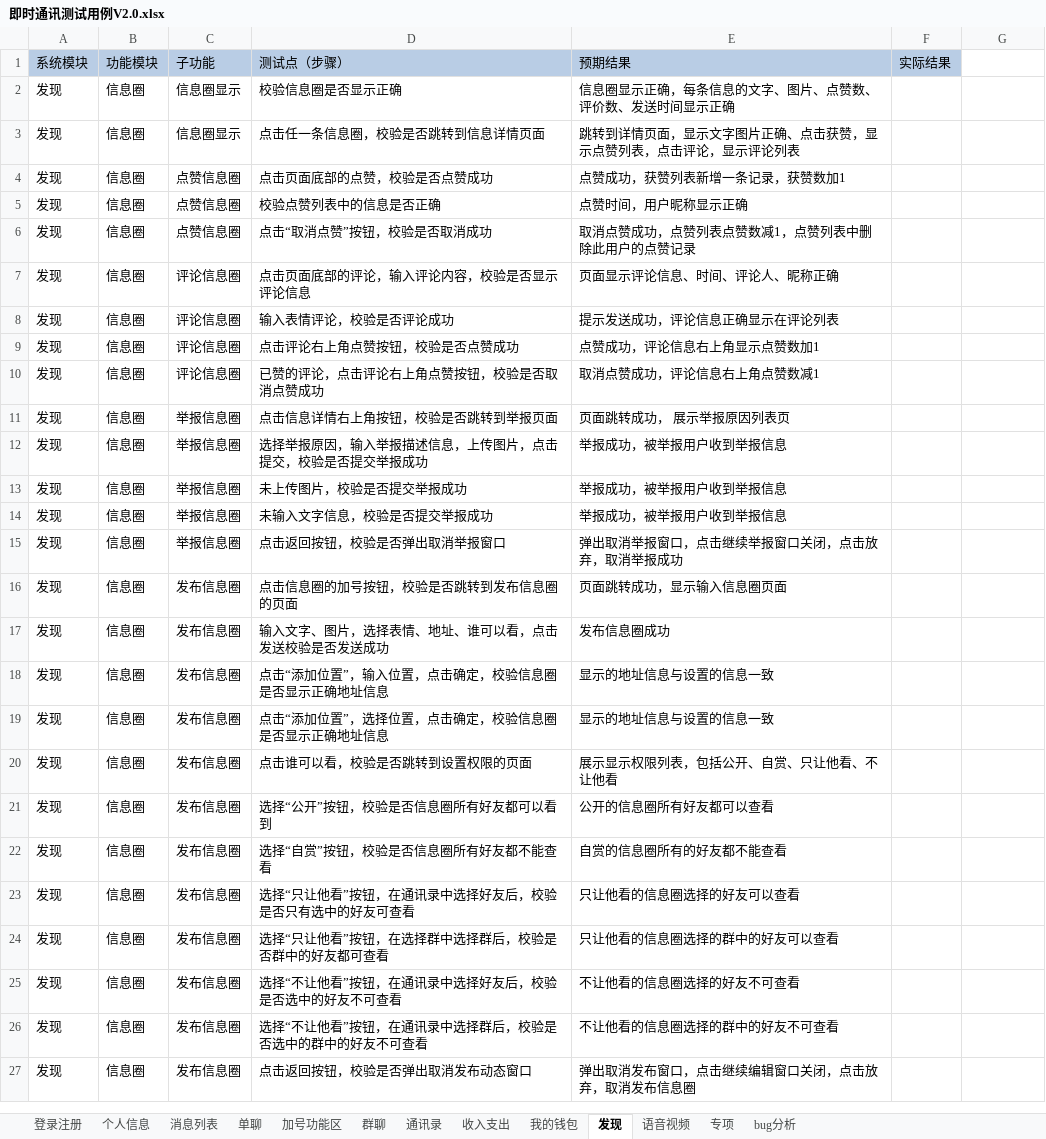
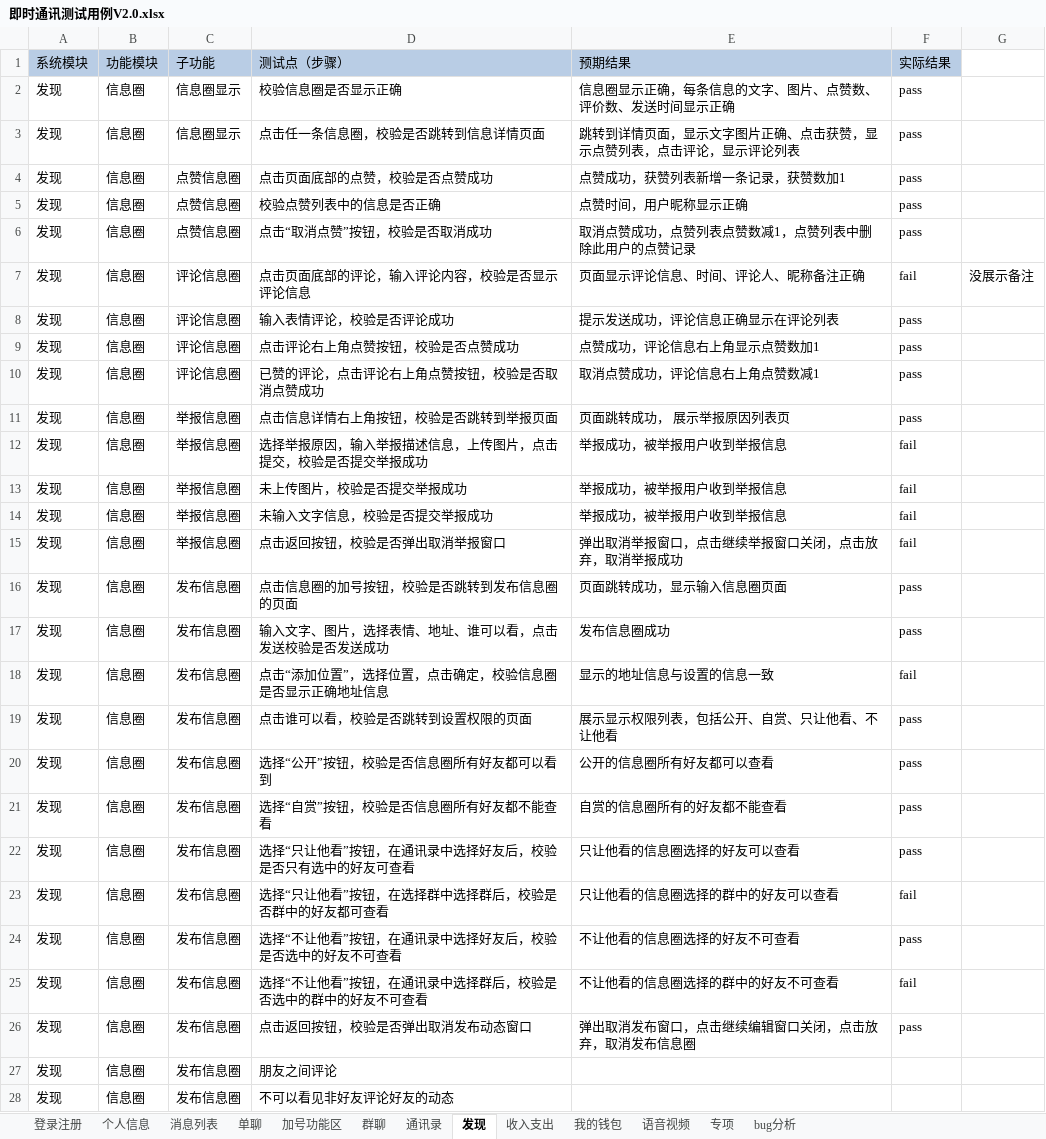
Before and after one commit to gaopenghong/Test_Api_App, an Excel workbook: data/即时通讯测试用例V2.0.xlsx, sheet 发现, drawn as a sheet; only a part is shown; values as stored, in another font and other column widths than the file's, no borders; removed rows and columns are numbered as before the commit, all else as after; the diff covers the shown part only; the diff names each change by its address in the sheet, - before the commit and + after, or states it on an @@ line.

Commit message:
保存文件

```diff
--- a/data/即时通讯测试用例V2.0.xlsx (sheet 发现)
+++ b/data/即时通讯测试用例V2.0.xlsx (sheet 发现)
@@ sheet tab order changed: 登录注册 | 个人信息 | 消息列表 | 单聊 | 加号功能区 | 群聊 | 通讯录 | 发现 | 收入支出 | 我的钱包 | 语音视频 | 专项 | bug分析 @@
-F2:F6 (实际结果): (empty)
+F2:F6 (实际结果): pass
-E7 (预期结果): 页面显示评论信息、时间、评论人、昵称正确
+E7 (预期结果): 页面显示评论信息、时间、评论人、昵称备注正确
-F7 (实际结果): (empty)
+F7 (实际结果): fail
-G7: (empty)
+G7: 没展示备注
-F8:F11 (实际结果): (empty)
+F8:F11 (实际结果): pass
-F12:F15 (实际结果): (empty)
+F12:F15 (实际结果): fail
-F16:F17 (实际结果): (empty)
+F16:F17 (实际结果): pass
-row 18: 发现 | 信息圈 | 发布信息圈 | 点击“添加位置”，输入位置，点击确定，校验信息圈是否显示正确地址信息 | 显示的地址信息与设置的信息一致
-F18 (实际结果): (empty)
+F18 (实际结果): fail
-F19:F22 (实际结果): (empty)
+F19:F22 (实际结果): pass
-F23 (实际结果): (empty)
+F23 (实际结果): fail
-F24 (实际结果): (empty)
+F24 (实际结果): pass
-F25 (实际结果): (empty)
+F25 (实际结果): fail
-F26 (实际结果): (empty)
+F26 (实际结果): pass
+row 27: 发现 | 信息圈 | 发布信息圈 | 朋友之间评论
+row 28: 发现 | 信息圈 | 发布信息圈 | 不可以看见非好友评论好友的动态
```
Also changed, not shown: 4 added rows and 2 edited cells elsewhere in this sheet, sheet 收入支出, sheet 我的钱包.
